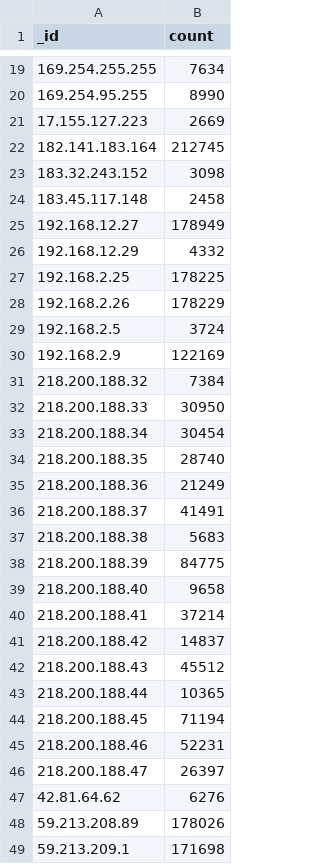
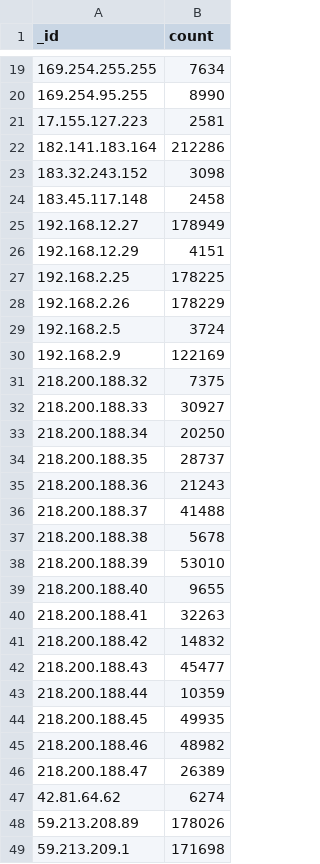
Before and after one commit to llzxo/sysloganalyst, a CSV file: destination-top-50.csv, drawn as a sheet; only a part is shown, gaps mark what is left out; the diff covers the shown part only.

```diff
--- a/destination-top-50.csv
+++ b/destination-top-50.csv
@@ -20,4 +20,4 @@ _id,count
 169.254.95.255,8990
-17.155.127.223,2669
-182.141.183.164,212745
+17.155.127.223,2581
+182.141.183.164,212286
 183.32.243.152,3098
@@ -25,3 +25,3 @@ _id,count
 192.168.12.27,178949
-192.168.12.29,4332
+192.168.12.29,4151
 192.168.2.25,178225
@@ -30,19 +30,19 @@ _id,count
 192.168.2.9,122169
-218.200.188.32,7384
-218.200.188.33,30950
-218.200.188.34,30454
-218.200.188.35,28740
-218.200.188.36,21249
-218.200.188.37,41491
-218.200.188.38,5683
-218.200.188.39,84775
-218.200.188.40,9658
-218.200.188.41,37214
-218.200.188.42,14837
-218.200.188.43,45512
-218.200.188.44,10365
-218.200.188.45,71194
-218.200.188.46,52231
-218.200.188.47,26397
-42.81.64.62,6276
+218.200.188.32,7375
+218.200.188.33,30927
+218.200.188.34,20250
+218.200.188.35,28737
+218.200.188.36,21243
+218.200.188.37,41488
+218.200.188.38,5678
+218.200.188.39,53010
+218.200.188.40,9655
+218.200.188.41,32263
+218.200.188.42,14832
+218.200.188.43,45477
+218.200.188.44,10359
+218.200.188.45,49935
+218.200.188.46,48982
+218.200.188.47,26389
+42.81.64.62,6274
 59.213.208.89,178026
```
Also changed, not shown: 9 edited cells elsewhere in this file, source-top-50.csv.
